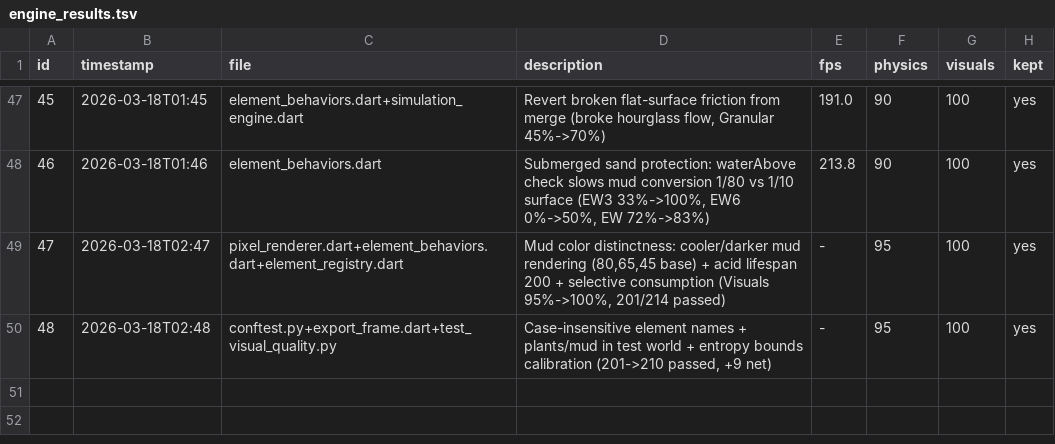
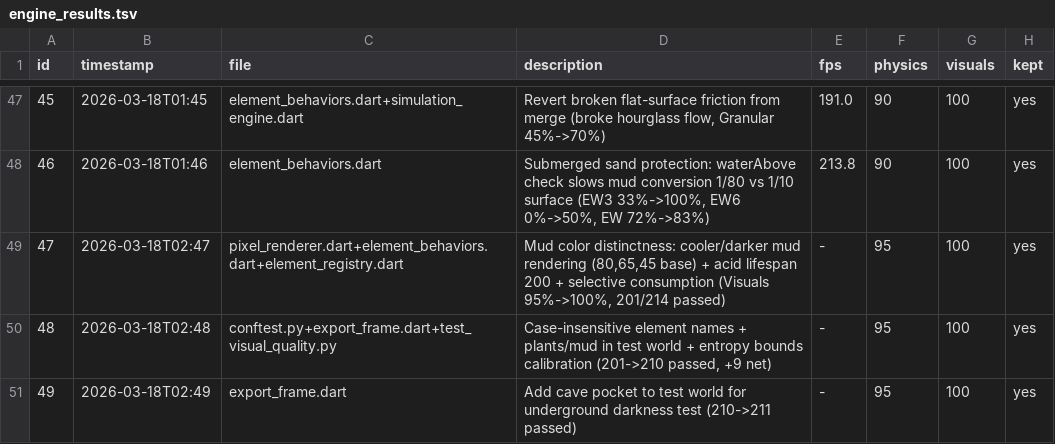
Before and after one commit to Nickalus12/The-Particle-Engine, a TSV file: research/engine_results.tsv, drawn as a sheet; only a part is shown, gaps mark what is left out; the diff names each change by its address in the sheet, - before the commit and + after, or states it on an @@ line.

```diff
--- a/research/engine_results.tsv
+++ b/research/engine_results.tsv
+row 51: 49 | 2026-03-18T02:49 | export_frame.dart | Add cave pocket to test world for underground darkness test (210->211 passed) | - | 95 | 100 | yes
```
Also changed, not shown: 1 other file.
